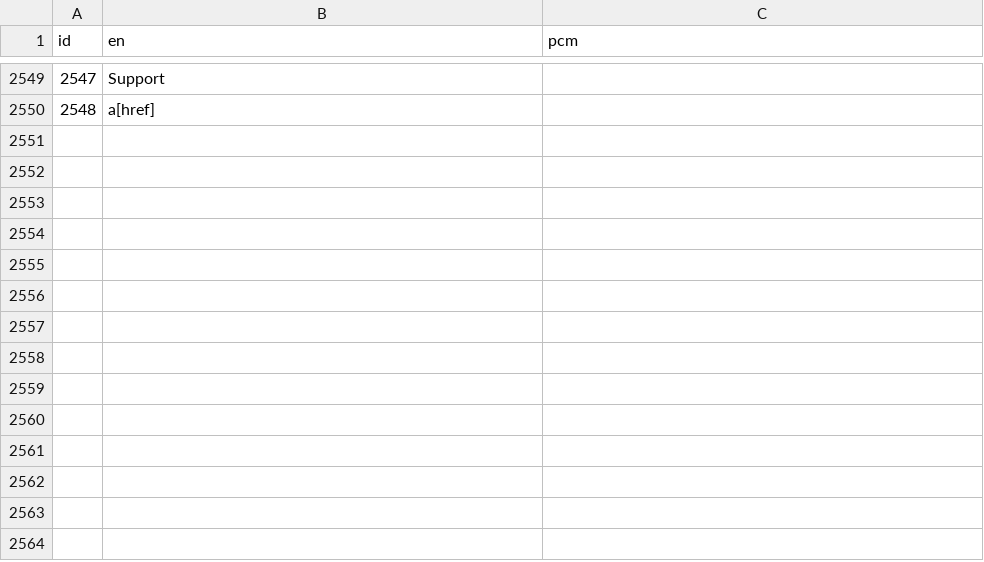
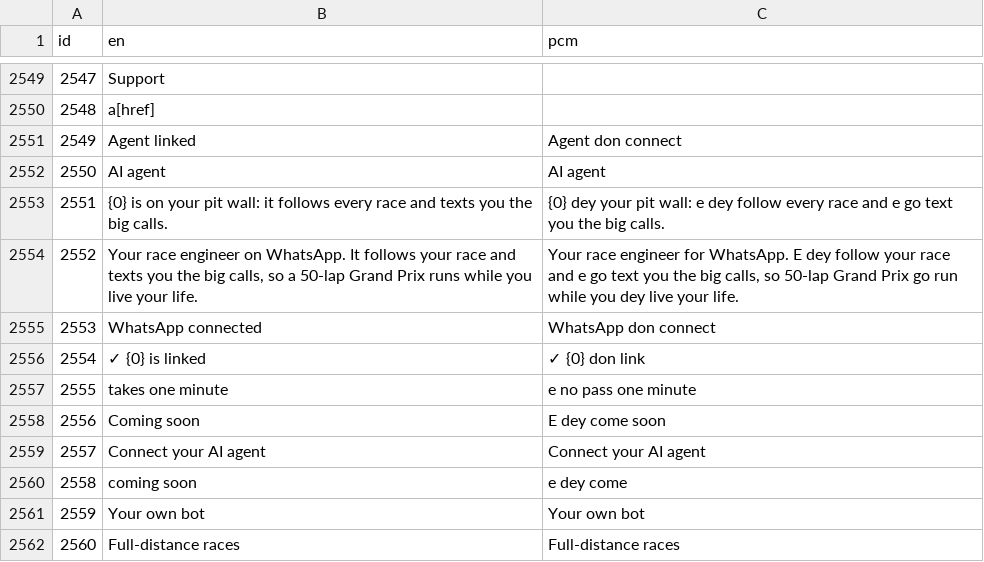
Before and after one commit to amaeteventurestudios/agent-grand-prix-, a TSV file: art/i18n/pcm.tsv, drawn as a sheet; only a part is shown, gaps mark what is left out; the diff names each change by its address in the sheet, - before the commit and + after, or states it on an @@ line.

```diff
--- a/art/i18n/pcm.tsv
+++ b/art/i18n/pcm.tsv
+row 2551: 2549 | Agent linked | Agent don connect
+row 2552: 2550 | AI agent | AI agent
+row 2553: 2551 | {0} is on your pit wall: it follows every race and texts you the big calls. | {0} dey your pit wall: e dey follow every race and e go text you the big calls.
+row 2554: 2552 | Your race engineer on WhatsApp. It follows your race and texts you the big calls, so a 50-lap Grand Prix runs while you live your life. | Your race engineer for WhatsApp. E dey follow your race and e go text you the big calls, so 50-lap Grand Prix go run while you dey live your life.
+row 2555: 2553 | WhatsApp connected | WhatsApp don connect
+row 2556: 2554 | ✓ {0} is linked | ✓ {0} don link
+row 2557: 2555 | takes one minute | e no pass one minute
+row 2558: 2556 | Coming soon | E dey come soon
+row 2559: 2557 | Connect your AI agent | Connect your AI agent
+row 2560: 2558 | coming soon | e dey come
+row 2561: 2559 | Your own bot | Your own bot
+row 2562: 2560 | Full-distance races | Full-distance races
```
Also changed, not shown: art/i18n/ar.tsv, art/i18n/es.tsv, 12 other files.
